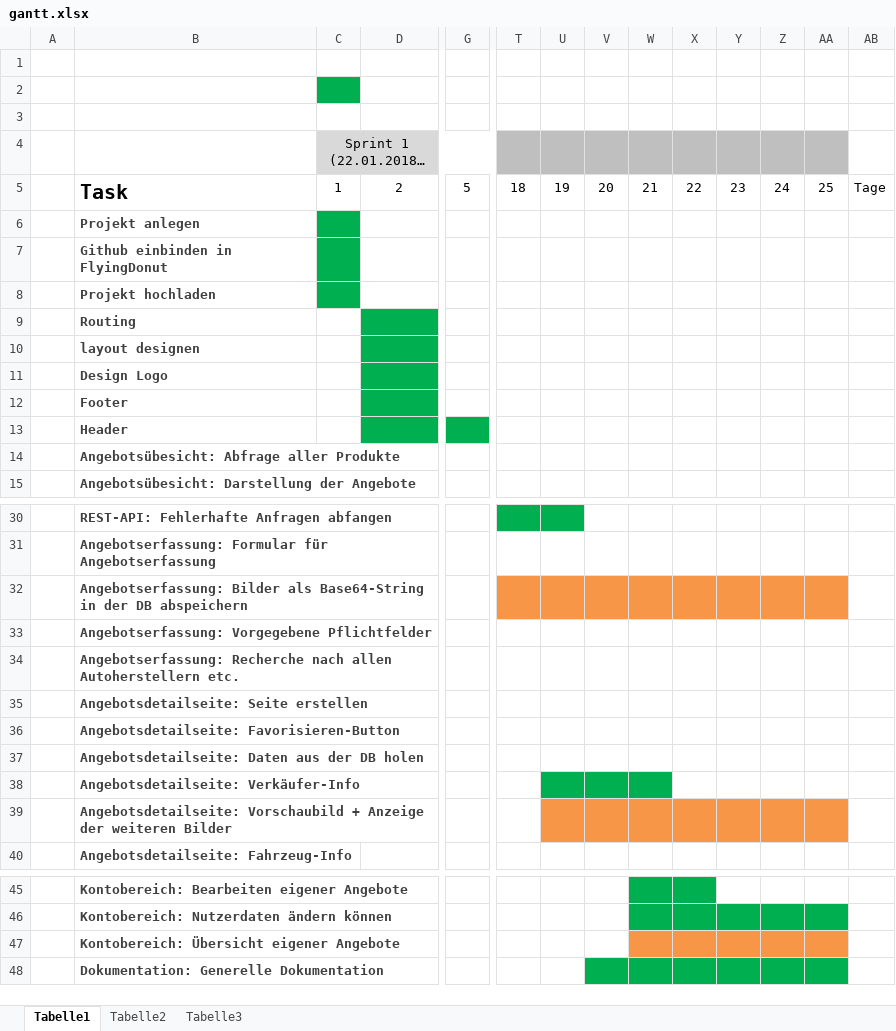
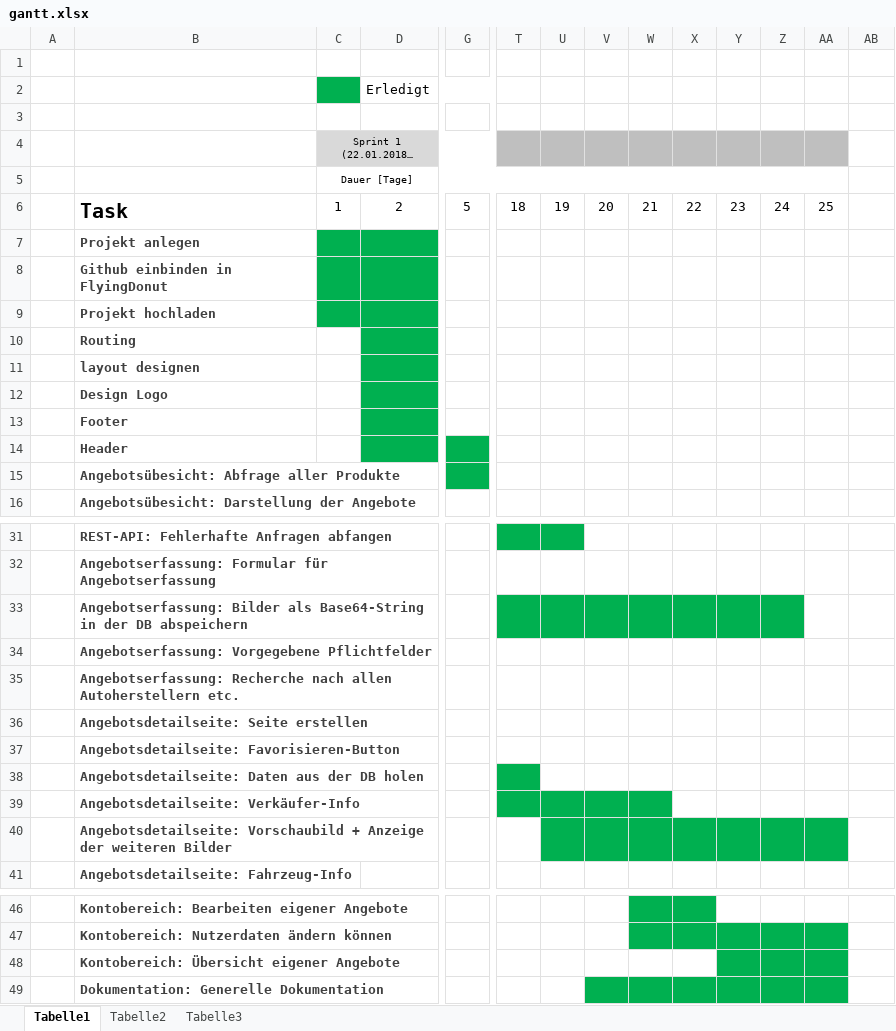
Before and after one commit to yigitcanduendar/carscout, an Excel workbook: organisation/documentation/gantt.xlsx, sheet Tabelle1, drawn as a sheet; only a part is shown, gaps mark what is left out; long unchanged cells end in …; values as stored, in another font and other column widths than the file's, no borders; addresses are those after the commit; rows hold the shown columns only; the diff covers the shown part only; the diff names each change by its address in the sheet, - before the commit and + after, or states it on an @@ line.

Commit message:
#105 #104 Doku erweitert + gantt angepasst

```diff
--- a/organisation/documentation/gantt.xlsx (sheet Tabelle1)
+++ b/organisation/documentation/gantt.xlsx (sheet Tabelle1)
-row 2: (empty)
+row 2:  |  |  | Erledigt
+D2:G2 merged
@@ C4 text size: smaller @@
+row 5:  |  | Dauer [Tage]
-AB6: Tage
+AB6: (empty)
-D7:D9 fill: none
+D7:D9 fill: #00B050
-G15 fill: none
+G15 fill: #00B050
-T33:Z33 fill: #F79646
+T33:Z33 fill: #00B050
-AA33 fill: #F79646
+AA33 fill: none
-T38:T39 fill: none
+T38:T39 fill: #00B050
-U40:AA40 fill: #F79646
+U40:AA40 fill: #00B050
-W48:X48 fill: #F79646
+W48:X48 fill: none
-Y48:AA48 fill: #F79646
+Y48:AA48 fill: #00B050
```
Also changed, not shown: cell formats and merged cells elsewhere in this sheet, 1 other file.
